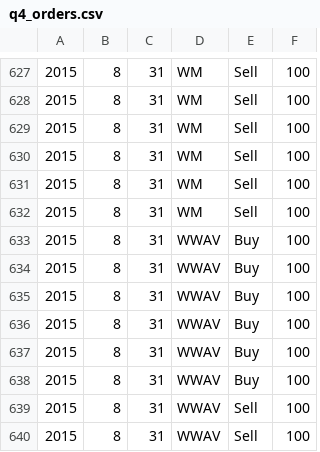
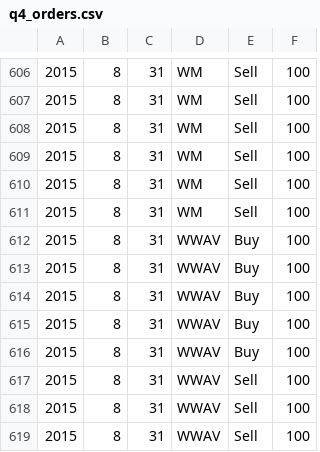
Before and after one commit to gdikos/stockrank, a CSV file: q4_orders.csv, drawn as a sheet; only a part is shown, gaps mark what is left out; the shorter side is filled out with more unchanged rows; the diff covers the shown part only.

```diff
--- a/q4_orders.csv
+++ b/q4_orders.csv
@@ -632,3 +611,2 @@
 2015,8,31,WM,Sell,100
-2015,8,31,WWAV,Buy,100
 2015,8,31,WWAV,Buy,100
```
Also changed, not shown: 21 removed rows elsewhere in this file, down_sharpe.csv, q4_sharpe.csv, 13 other files.
